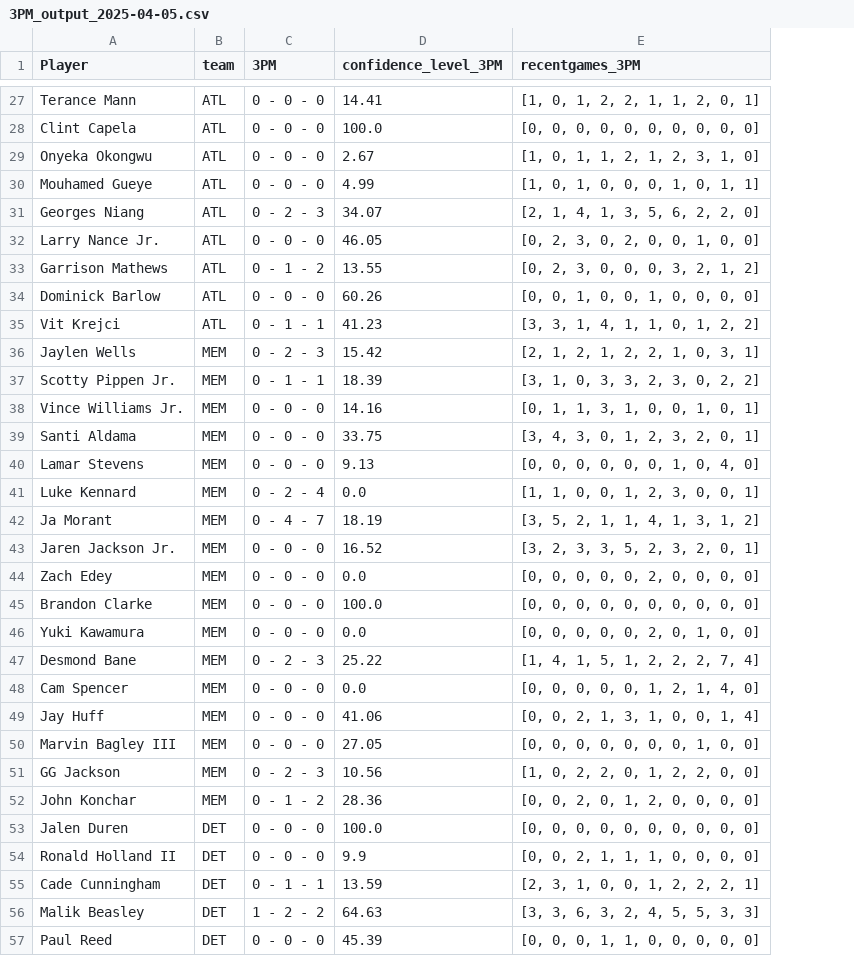
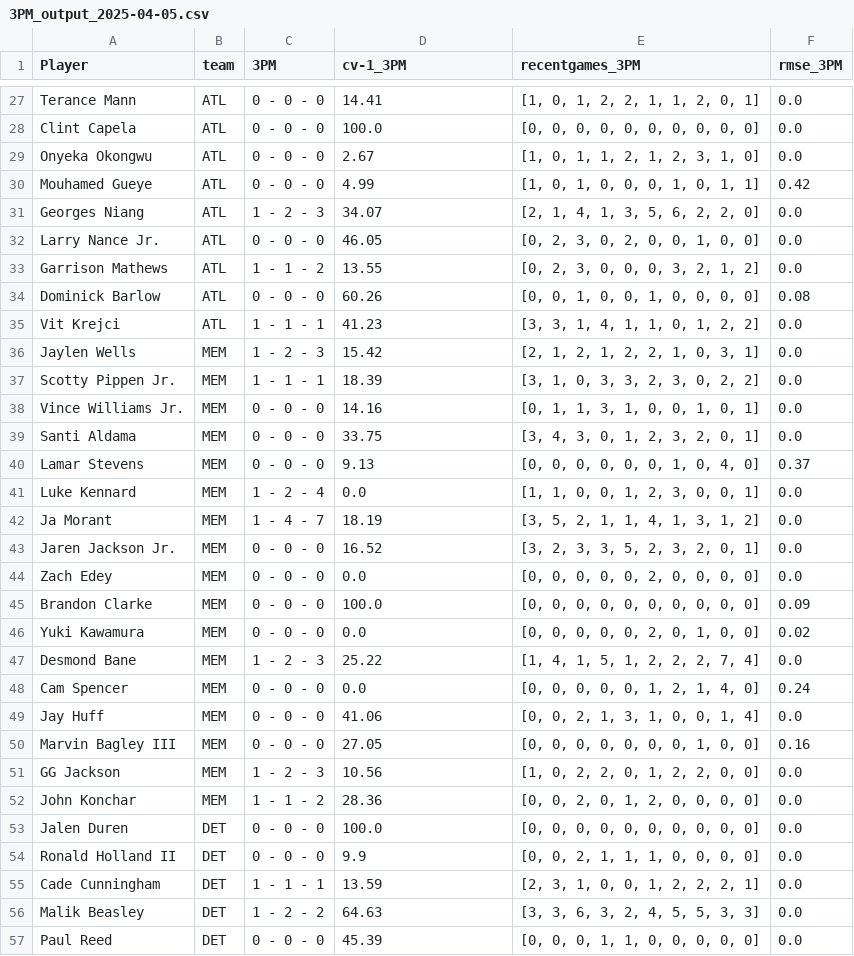
Before and after one commit to penfoldslaw/web_scraping_sports, a CSV file: models/linear_regression/prediction_output/3PM_outputs/3PM_output_2025-04-05.csv, drawn as a sheet; only a part is shown, gaps mark what is left out; the diff covers the shown part only; the diff names each change by its address in the sheet, - before the commit and + after, or states it on an @@ line.

```diff
--- a/models/linear_regression/prediction_output/3PM_outputs/3PM_output_2025-04-05.csv
+++ b/models/linear_regression/prediction_output/3PM_outputs/3PM_output_2025-04-05.csv
+column F (rmse_3PM), rows 27-57: 0.0 | 0.0 | 0.0 | 0.42 | 0.0 | 0.0 | 0.0 | 0.08 | 0.0 | 0.0 | 0.0 | 0.0 | 0.0 | 0.37 | 0.0 | 0.0 | 0.0 | 0.0 | 0.09 | 0.02 | 0.0 | 0.24 | 0.0 | 0.16 | 0.0 | 0.0 | 0.0 | 0.0 | 0.0 | 0.0 | 0.0
-D1: confidence_level_3PM
+D1: cv-1_3PM
-C31 (3PM): 0 - 2 - 3
+C31 (3PM): 1 - 2 - 3
-C33 (3PM): 0 - 1 - 2
+C33 (3PM): 1 - 1 - 2
-C35 (3PM): 0 - 1 - 1
+C35 (3PM): 1 - 1 - 1
-C36 (3PM): 0 - 2 - 3
+C36 (3PM): 1 - 2 - 3
-C37 (3PM): 0 - 1 - 1
+C37 (3PM): 1 - 1 - 1
-C41 (3PM): 0 - 2 - 4
+C41 (3PM): 1 - 2 - 4
-C42 (3PM): 0 - 4 - 7
+C42 (3PM): 1 - 4 - 7
-C47 (3PM): 0 - 2 - 3
+C47 (3PM): 1 - 2 - 3
-C51 (3PM): 0 - 2 - 3
+C51 (3PM): 1 - 2 - 3
-C52 (3PM): 0 - 1 - 2
+C52 (3PM): 1 - 1 - 2
-C55 (3PM): 0 - 1 - 1
+C55 (3PM): 1 - 1 - 1
```
Also changed, not shown: 1 removed row and 43 edited cells elsewhere in this file, models/linear_regression/prediction_output/AST_outputs/AST_output_2025-04-05.csv, models/linear_regression/prediction_output/PTS_outputs/PTS_output_2025-04-05.csv, 11 other files.
